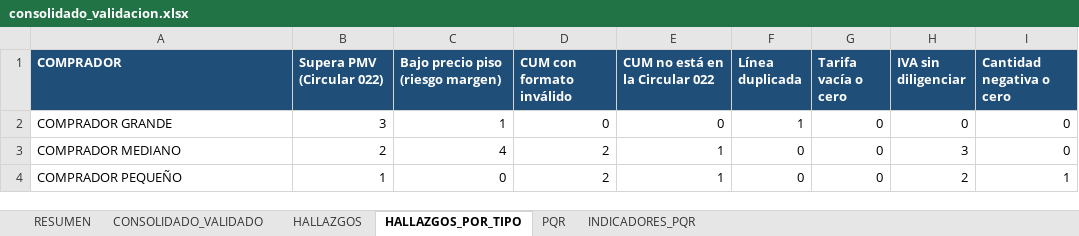
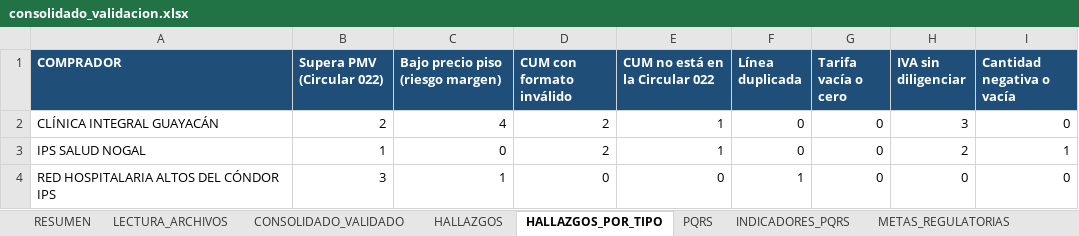
Before and after one commit to ivanherrerabaquero-dev/validacion-precios-medicamentos, an Excel workbook: data/salida/consolidado_validacion.xlsx, sheet HALLAZGOS_POR_TIPO, drawn as a sheet; values as stored, in another font and other column widths than the file's, no borders; removed rows and columns are numbered as before the commit, all else as after; the diff names each change by its address in the sheet, - before the commit and + after, or states it on an @@ line.

```diff
--- a/data/salida/consolidado_validacion.xlsx (sheet HALLAZGOS_POR_TIPO)
+++ b/data/salida/consolidado_validacion.xlsx (sheet HALLAZGOS_POR_TIPO)
-sheet tab: INDICADORES_PQR
+sheet tab: PQRS
-sheet tab: PQR
+sheet tab: LECTURA_ARCHIVOS
+sheet tab: INDICADORES_PQRS
+sheet tab: METAS_REGULATORIAS
-I1: Cantidad negativa o cero
+I1: Cantidad negativa o vacía
-row 2: COMPRADOR GRANDE | 3 | 1 | 0 | 0 | 1 | 0 | 0 | 0
-A2 (COMPRADOR): COMPRADOR MEDIANO
+A2 (COMPRADOR): CLÍNICA INTEGRAL GUAYACÁN
-A3 (COMPRADOR): COMPRADOR PEQUEÑO
+A3 (COMPRADOR): IPS SALUD NOGAL
+row 4: RED HOSPITALARIA ALTOS DEL CÓNDOR IPS | 3 | 1 | 0 | 0 | 1 | 0 | 0 | 0
```
Also changed, not shown: sheet PQRS, sheet CONSOLIDADO_VALIDADO, sheet HALLAZGOS, sheet RESUMEN, other sheet tabs, data/referencia/catalogo_empresa.xlsx, docs/descargas/consolidado_validacion.xlsx, 27 other files.
